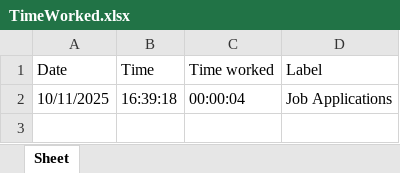
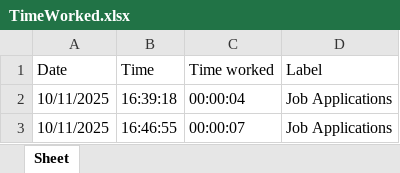
Before and after one commit to TomStarkey/TimeKeeper, an Excel workbook: TimeWorked.xlsx, sheet Sheet, drawn as a sheet; values as stored, in another font and other column widths than the file's, no borders; the diff names each change by its address in the sheet, - before the commit and + after, or states it on an @@ line.

```diff
--- a/TimeWorked.xlsx (sheet Sheet)
+++ b/TimeWorked.xlsx (sheet Sheet)
+row 3: 10/11/2025 | 16:46:55 | 00:00:07 | Job Applications
```
Also changed, not shown: 2 other files.
